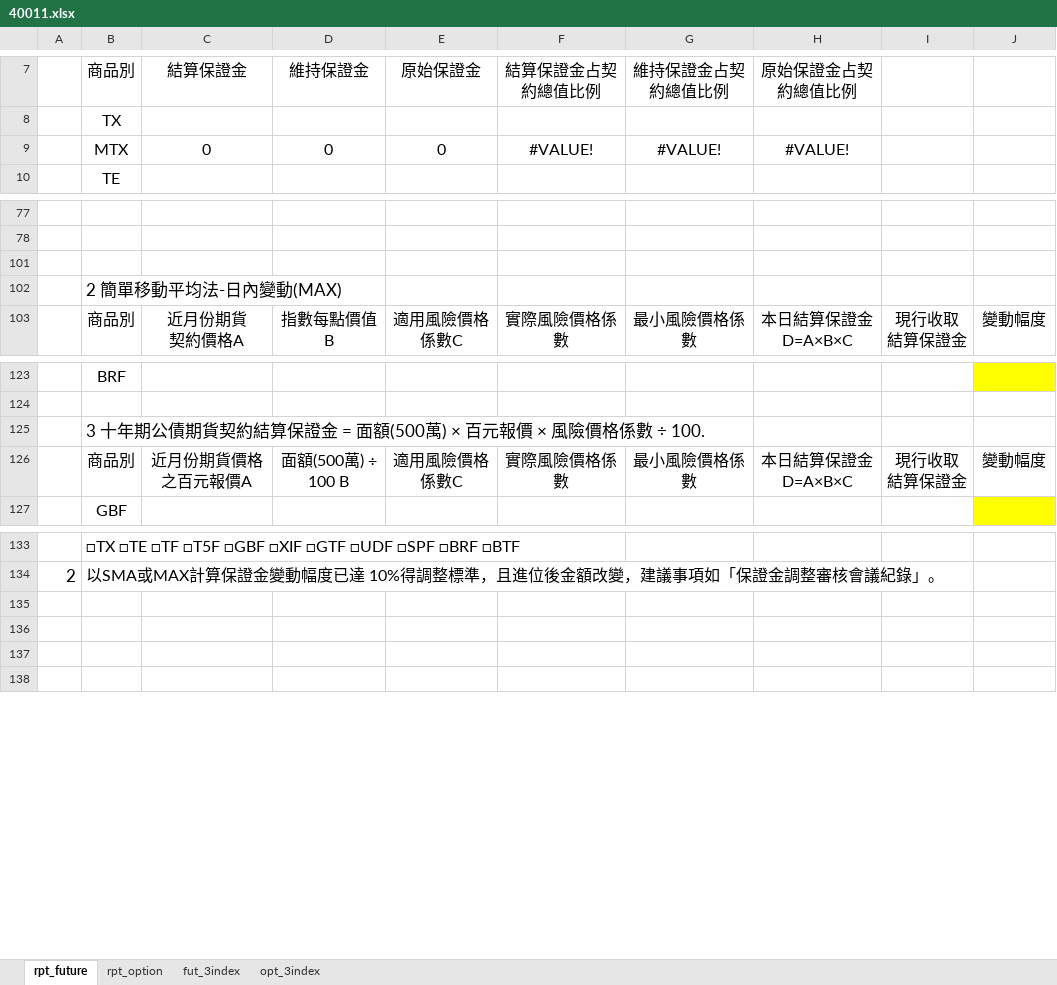
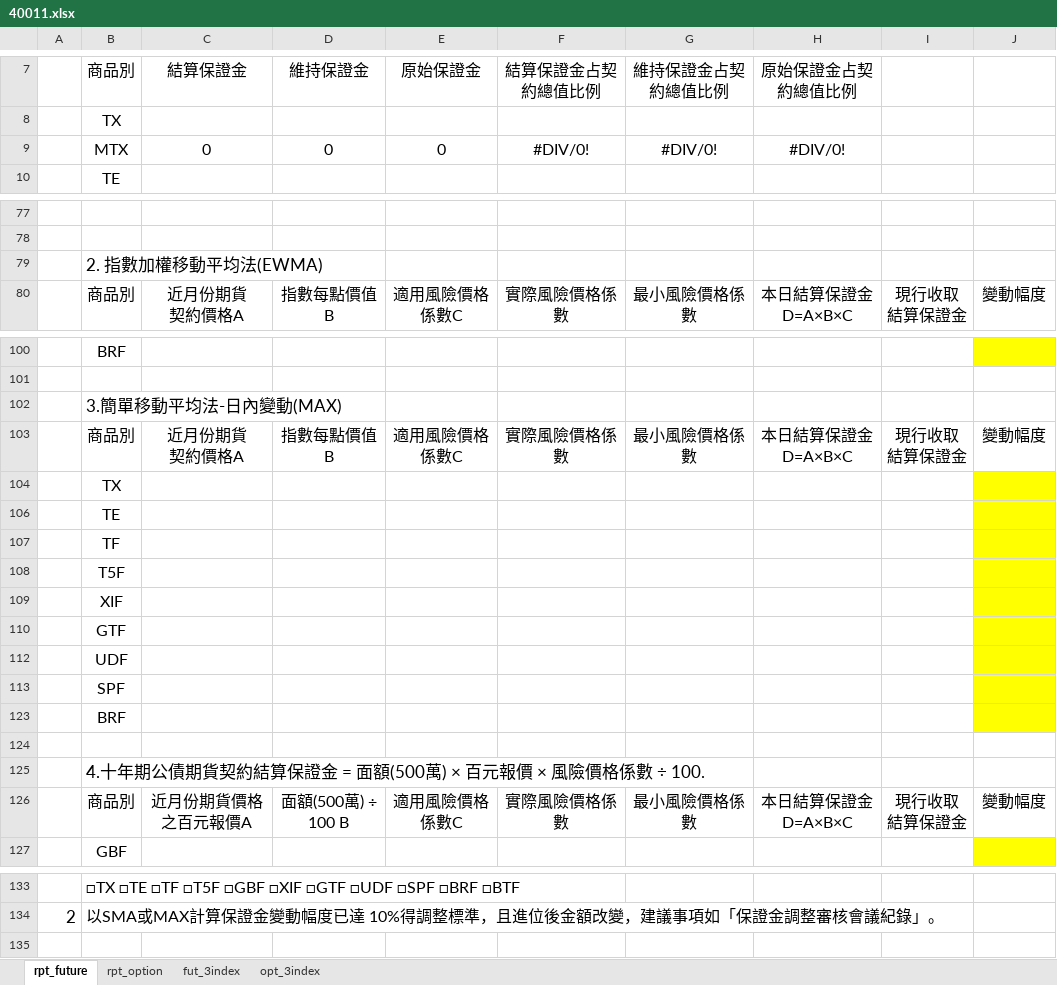
Before and after one commit to haotingchan/RekindlePhoenixCI, an Excel workbook: PhoenixCI/Excel_Template/40011.xlsx, sheet rpt_future, drawn as a sheet; only a part is shown, gaps mark what is left out; values as stored, in another font and other column widths than the file's, no borders; charts and pictures and conditional formats not drawn; removed rows and columns are numbered as before the commit, all else as after; ↵ is a line break in a cell; the diff names each change by its address in the sheet, - before the commit and + after, or states it on an @@ line.

```diff
--- a/PhoenixCI/Excel_Template/40011.xlsx (sheet rpt_future)
+++ b/PhoenixCI/Excel_Template/40011.xlsx (sheet rpt_future)
-F9: #VALUE!
+F9: #DIV/0!
-G9: #VALUE!
+G9: #DIV/0!
-H9: #VALUE!
+H9: #DIV/0!
-row 101: (empty)
-B79: 2 簡單移動平均法-日內變動(MAX)
+B79: 2. 指數加權移動平均法(EWMA)
-B102: 3 十年期公債期貨契約結算保證金 = 面額(500萬) × 百元報價 × 風險價格係數 ÷ 100.
+B102: 3.簡單移動平均法-日內變動(MAX)
@@ row 103 unhidden:  | 商品別 | 近月份期貨 ↵ 契約價格A | 指數每點價值B | 適用風險價格係數C | 實際風險價格係數 | 最小風險價格係數 | 本日結算保證金D=A×B×C | 現行收取 ↵ 結算保證金 | 變動幅度 @@
@@ row 104 unhidden:  | TX @@
@@ row 106 unhidden:  | TE @@
@@ row 107 unhidden:  | TF @@
@@ row 108 unhidden:  | T5F @@
@@ row 109 unhidden:  | XIF @@
@@ row 110 unhidden:  | GTF @@
@@ row 112 unhidden:  | UDF @@
@@ row 113 unhidden:  | SPF @@
@@ row 123 unhidden:  | BRF @@
+row 124: (empty)
+row 125:  | 4.十年期公債期貨契約結算保證金 = 面額(500萬) × 百元報價 × 風險價格係數 ÷ 100.
-row 135: (empty)
-row 136: (empty)
-row 137: (empty)
```
Also changed, not shown: sheet rpt_option, formulas that keep their value, hidden cells, charts or pictures, PhoenixCI/Excel_Template/40012.xlsx, PhoenixCI/Excel_Template/40013.xlsx, 5 other files.
